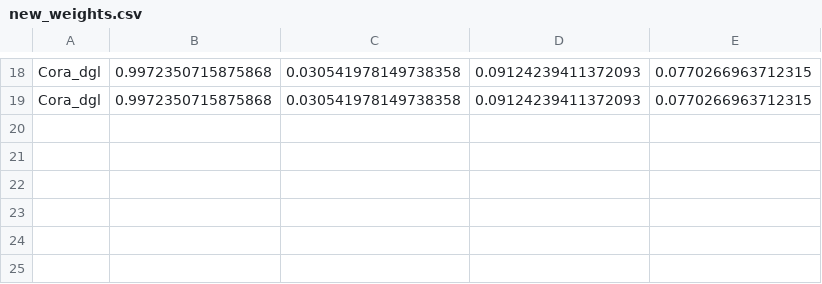
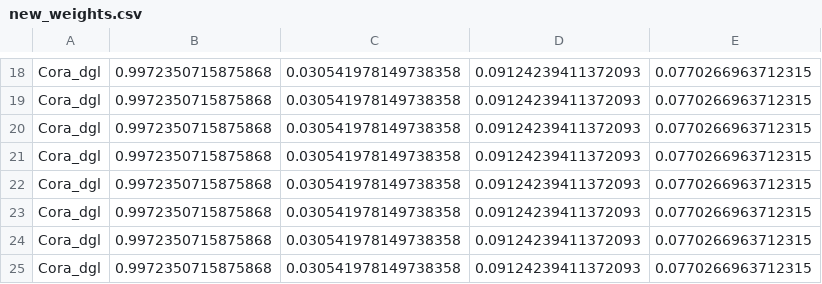
Before and after one commit to Ali-Khazraee/VGAE-, a CSV file: new_weights.csv, drawn as a sheet; only a part is shown, gaps mark what is left out; the diff names each change by its address in the sheet, - before the commit and + after, or states it on an @@ line.

```diff
--- a/new_weights.csv
+++ b/new_weights.csv
+row 20: Cora_dgl | 0.9972350715875868 | 0.030541978149738358 | 0.09124239411372093 | 0.0770266963712315
+row 21: Cora_dgl | 0.9972350715875868 | 0.030541978149738358 | 0.09124239411372093 | 0.0770266963712315
+row 22: Cora_dgl | 0.9972350715875868 | 0.030541978149738358 | 0.09124239411372093 | 0.0770266963712315
+row 23: Cora_dgl | 0.9972350715875868 | 0.030541978149738358 | 0.09124239411372093 | 0.0770266963712315
+row 24: Cora_dgl | 0.9972350715875868 | 0.030541978149738358 | 0.09124239411372093 | 0.0770266963712315
+row 25: Cora_dgl | 0.9972350715875868 | 0.030541978149738358 | 0.09124239411372093 | 0.0770266963712315
```
Also changed, not shown: results.csv, 2 other files.
